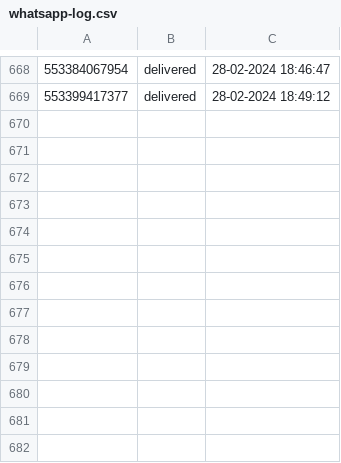
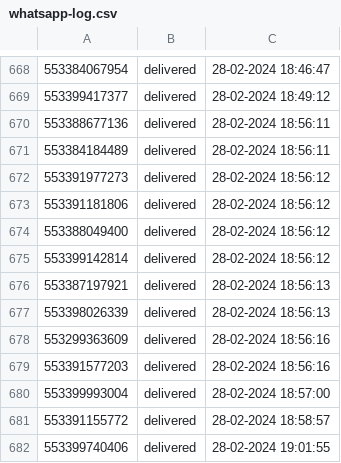
Before and after one commit to pedro0506/glitch-filadelfia, a CSV file: whatsapp-log.csv, drawn as a sheet; only a part is shown, gaps mark what is left out; the diff names each change by its address in the sheet, - before the commit and + after, or states it on an @@ line.

Commit message:
🍴✨ Checkpoint

```diff
--- a/whatsapp-log.csv
+++ b/whatsapp-log.csv
+row 670: 553388677136 | delivered | 28-02-2024 18:56:11
+row 671: 553384184489 | delivered | 28-02-2024 18:56:11
+row 672: 553391977273 | delivered | 28-02-2024 18:56:12
+row 673: 553391181806 | delivered | 28-02-2024 18:56:12
+row 674: 553388049400 | delivered | 28-02-2024 18:56:12
+row 675: 553399142814 | delivered | 28-02-2024 18:56:12
+row 676: 553387197921 | delivered | 28-02-2024 18:56:13
+row 677: 553398026339 | delivered | 28-02-2024 18:56:13
+row 678: 553299363609 | delivered | 28-02-2024 18:56:16
+row 679: 553391577203 | delivered | 28-02-2024 18:56:16
+row 680: 553399993004 | delivered | 28-02-2024 18:57:00
+row 681: 553391155772 | delivered | 28-02-2024 18:58:57
+row 682: 553399740406 | delivered | 28-02-2024 19:01:55
```
